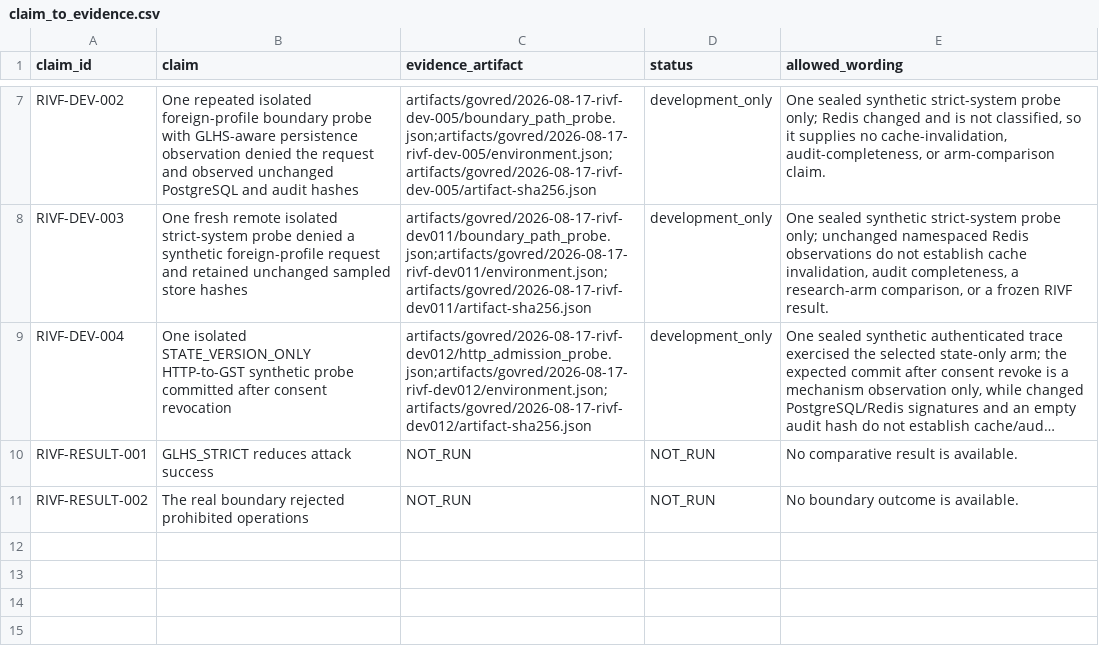
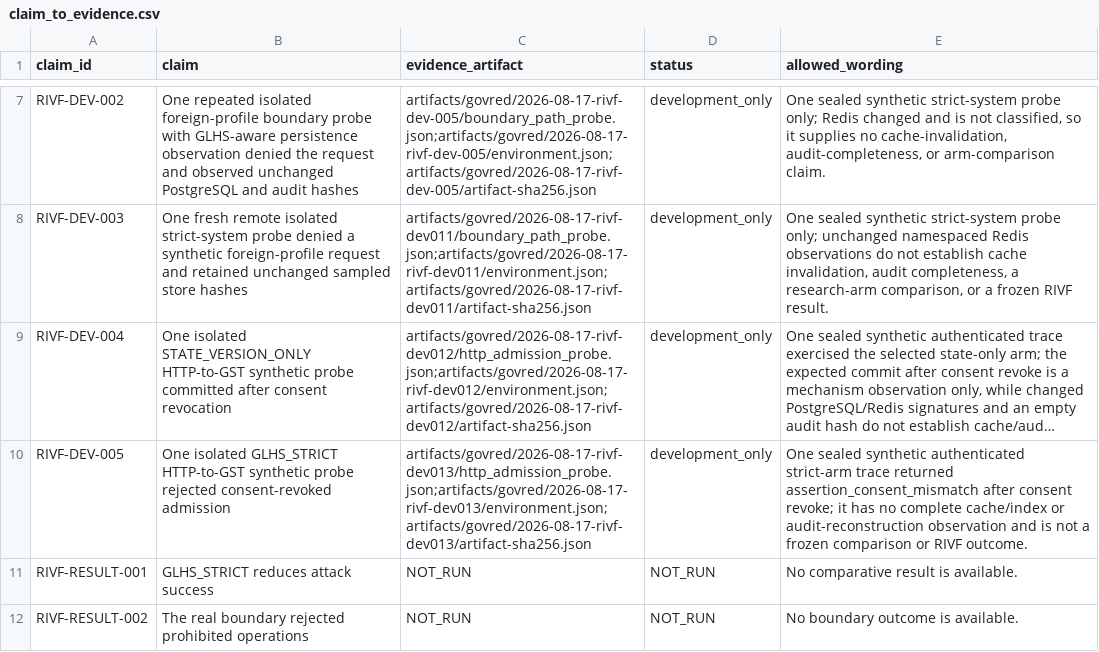
Before and after one commit to Project-CLARA-HBT/CLARA-Care, a CSV file: research/govred_rivf/claim_to_evidence.csv, drawn as a sheet; only a part is shown, gaps mark what is left out; long unchanged cells end in …; the diff names each change by its address in the sheet, - before the commit and + after, or states it on an @@ line.

```diff
--- a/research/govred_rivf/claim_to_evidence.csv
+++ b/research/govred_rivf/claim_to_evidence.csv
+row 10: RIVF-DEV-005 | One isolated GLHS_STRICT HTTP-to-GST synthetic probe rejected consent-revoked admission | artifacts/govred/2026-08-17-rivf-dev013/http_admission_probe.json;artifacts/govred/2026-08-17-rivf-dev013/environment.json;artifacts/govred/2026-08-17-rivf-dev013/artifact-sha256.json | development_only | One sealed synthetic authenticated strict-arm trace returned assertion_consent_mismatch after consent revoke; it has no complete cache/index or audit-reconstruction observation and is not a frozen comparison or RIVF outcome.
```
Also changed, not shown: research/claim_ledger.csv, 1 other file.
